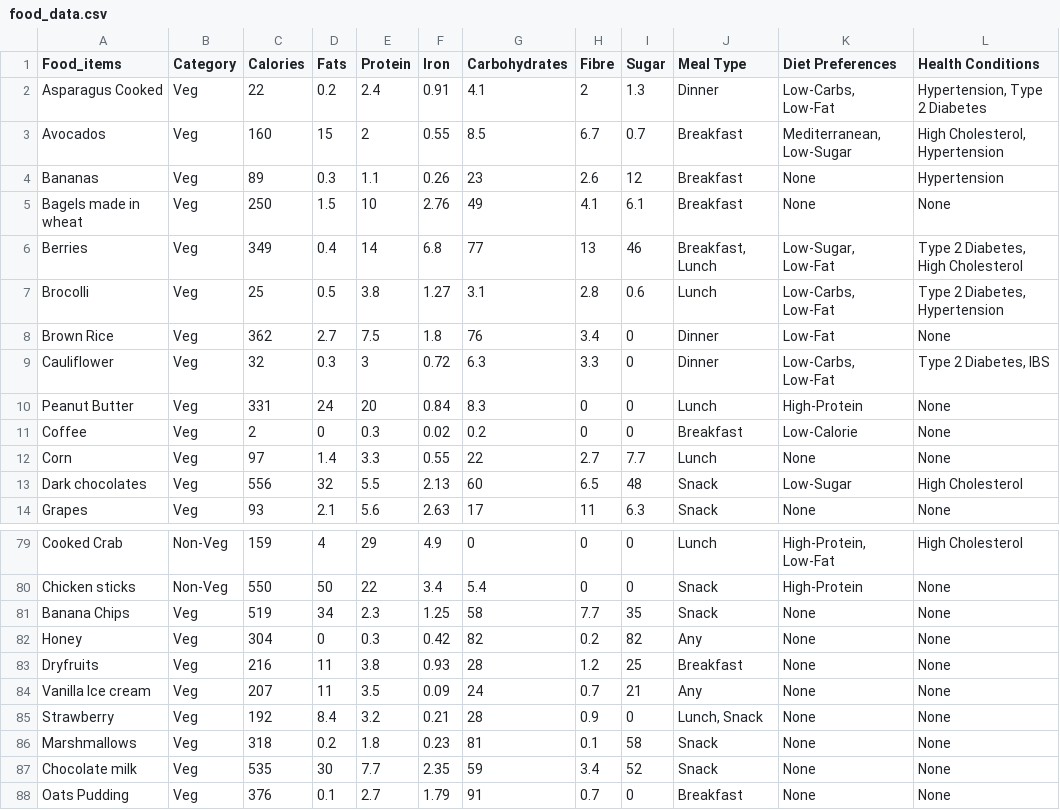
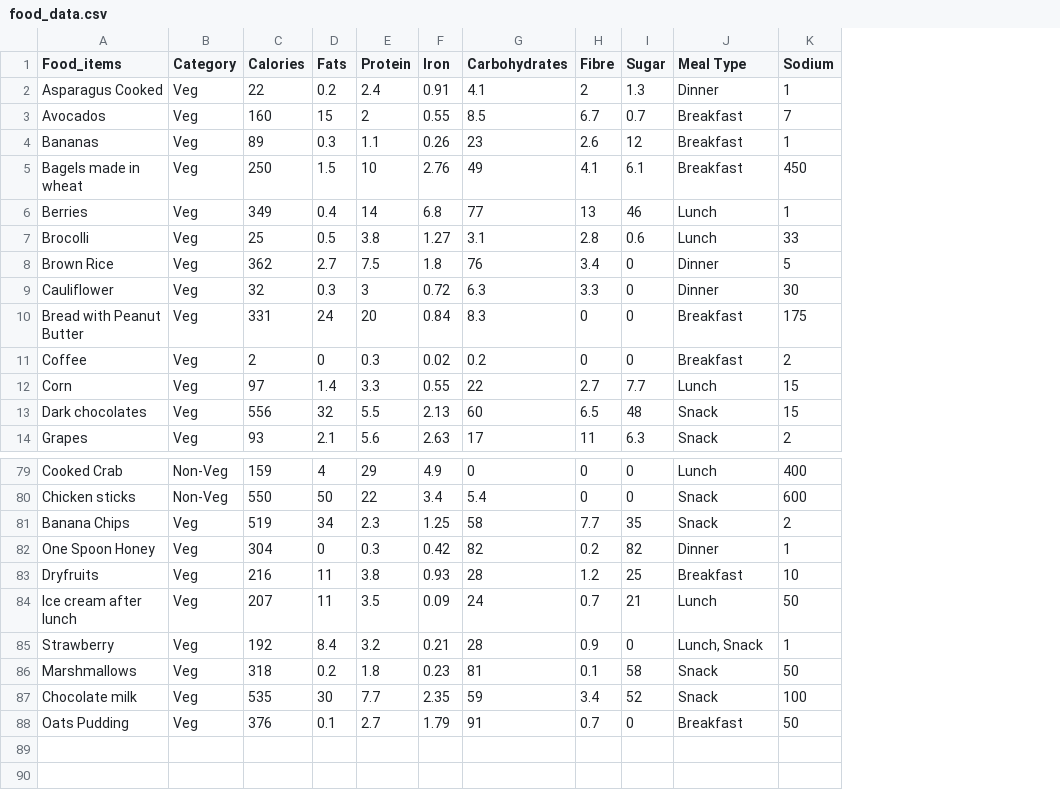
Before and after one commit to pranav1-git/diet-recommendation-system-using-python, a CSV file: food_data.csv, drawn as a sheet; only a part is shown, gaps mark what is left out; removed rows and columns are numbered as before the commit, all else as after; the diff names each change by its address in the sheet, - before the commit and + after, or states it on an @@ line.

```diff
--- a/food_data.csv
+++ b/food_data.csv
-column K (Diet Preferences), rows 2-14: Low-Carbs, Low-Fat | Mediterranean, Low-Sugar | None | None | Low-Sugar, Low-Fat | Low-Carbs, Low-Fat | Low-Fat | Low-Carbs, Low-Fat | High-Protein | Low-Calorie | None | Low-Sugar | None; rows 79-88: High-Protein, Low-Fat | High-Protein | None | None | None | None | None | None | None | None
-column L (Health Conditions), rows 2-14: Hypertension, Type 2 Diabetes | High Cholesterol, Hypertension | Hypertension | None | Type 2 Diabetes, High Cholesterol | Type 2 Diabetes, Hypertension | None | Type 2 Diabetes, IBS | None | None | None | High Cholesterol | None; rows 79-88: High Cholesterol | None | None | None | None | None | None | None | None | None
+column K (Sodium), rows 2-14: 1 | 7 | 1 | 450 | 1 | 33 | 5 | 30 | 175 | 2 | 15 | 15 | 2; rows 79-88: 400 | 600 | 2 | 1 | 10 | 50 | 1 | 50 | 100 | 50
-J6 (Meal Type): Breakfast, Lunch
+J6 (Meal Type): Lunch
-A10 (Food_items): Peanut Butter
+A10 (Food_items): Bread with Peanut Butter
-J10 (Meal Type): Lunch
+J10 (Meal Type): Breakfast
-A82 (Food_items): Honey
+A82 (Food_items): One Spoon Honey
-J82 (Meal Type): Any
+J82 (Meal Type): Dinner
-A84 (Food_items): Vanilla Ice cream
+A84 (Food_items): Ice cream after lunch
-J84 (Meal Type): Any
+J84 (Meal Type): Lunch
```
Also changed, not shown: 2 other files.
